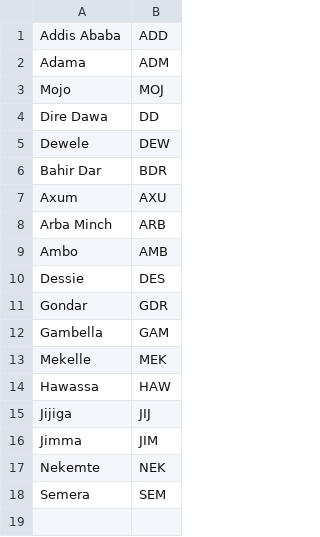
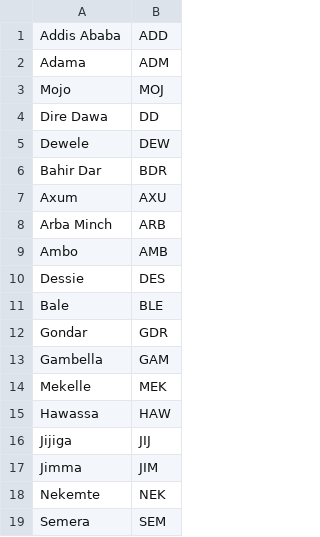
Before and after one commit to Nebiyua/TrainNetworkPlanner, a CSV file: data/stations.csv, drawn as a sheet.

```diff
--- a/data/stations.csv
+++ b/data/stations.csv
@@ -10,2 +10,3 @@ Ambo,AMB
 Dessie,DES
+Bale,BLE
 Gondar,GDR
```
Also changed, not shown: data/tracks.csv, 6 other files.
